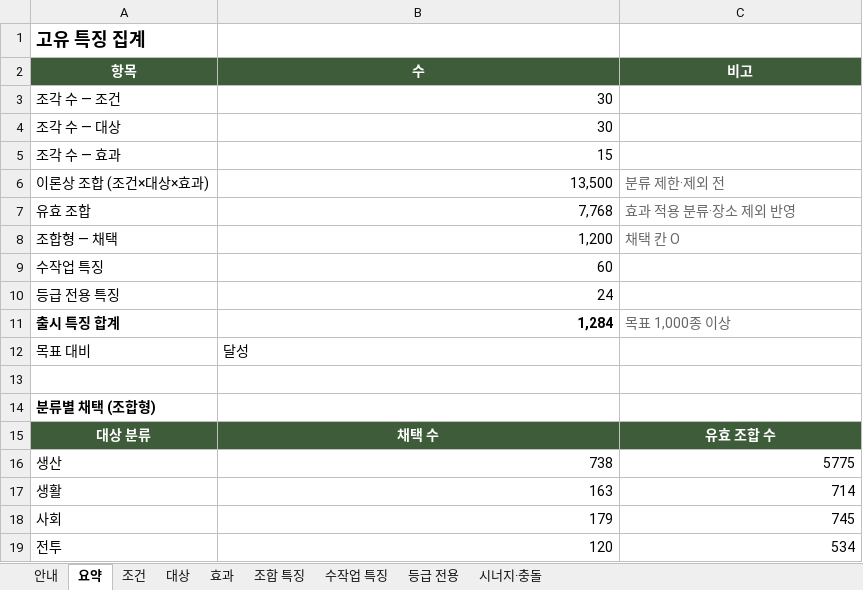
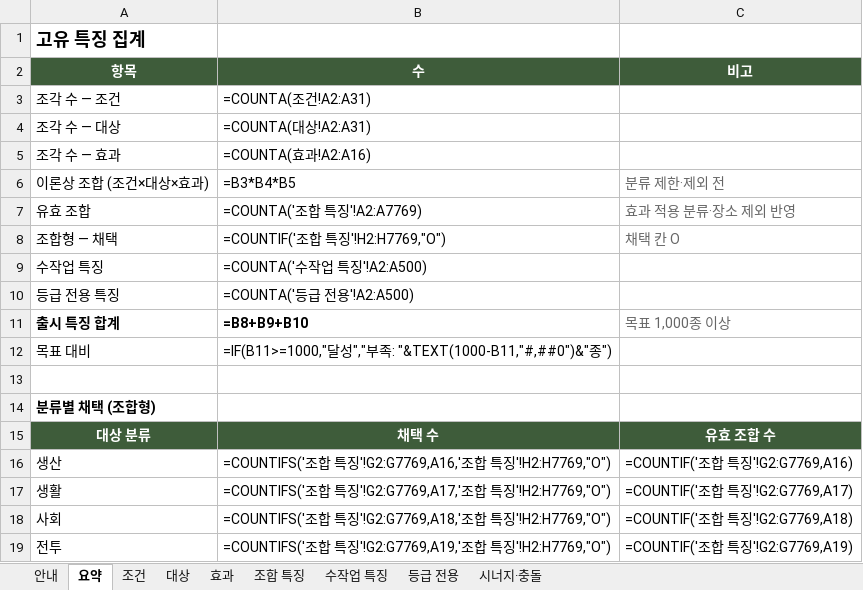
Before and after one commit to DH-KIM-hug/HELLO-SETTLER, an Excel workbook: docs/traits_v1.xlsx, sheet 요약, drawn as a sheet; values as stored, in another font and other column widths than the file's, no borders; formulas without a stored value are shown as written; the diff names each change by its address in the sheet, - before the commit and + after, or states it on an @@ line.

```diff
--- a/docs/traits_v1.xlsx (sheet 요약)
+++ b/docs/traits_v1.xlsx (sheet 요약)
-B3 (수): 30
+B3 (수): =COUNTA(조건!A2:A31)
-B4 (수): 30
+B4 (수): =COUNTA(대상!A2:A31)
-B5 (수): 15
+B5 (수): =COUNTA(효과!A2:A16)
-B6 (수): 13,500
+B6 (수): =B3*B4*B5
-B7 (수): 7,768
+B7 (수): =COUNTA('조합 특징'!A2:A7769)
-B8 (수): 1,200
+B8 (수): =COUNTIF('조합 특징'!H2:H7769,"O")
-B9 (수): 60
+B9 (수): =COUNTA('수작업 특징'!A2:A500)
-B10 (수): 24
+B10 (수): =COUNTA('등급 전용'!A2:A500)
-B11 (수): 1,284
+B11 (수): =B8+B9+B10
-B12 (수): 달성
+B12 (수): =IF(B11>=1000,"달성","부족: "&TEXT(1000-B11,"#,##0")&"종")
-B16 (수): 738
+B16 (수): =COUNTIFS('조합 특징'!G2:G7769,A16,'조합 특징'!H2:H7769,"O")
-C16 (비고): 5775
+C16 (비고): =COUNTIF('조합 특징'!G2:G7769,A16)
-B17 (수): 163
+B17 (수): =COUNTIFS('조합 특징'!G2:G7769,A17,'조합 특징'!H2:H7769,"O")
-C17 (비고): 714
+C17 (비고): =COUNTIF('조합 특징'!G2:G7769,A17)
-B18 (수): 179
+B18 (수): =COUNTIFS('조합 특징'!G2:G7769,A18,'조합 특징'!H2:H7769,"O")
-C18 (비고): 745
+C18 (비고): =COUNTIF('조합 특징'!G2:G7769,A18)
-B19 (수): 120
+B19 (수): =COUNTIFS('조합 특징'!G2:G7769,A19,'조합 특징'!H2:H7769,"O")
-C19 (비고): 534
+C19 (비고): =COUNTIF('조합 특징'!G2:G7769,A19)
```
Also changed, not shown: sheet 조합 특징, sheet 조건, sheet 대상, sheet 효과, sheet 수작업 특징, sheet 등급 전용, 2 more sheets, charts or pictures, 18 other files.
